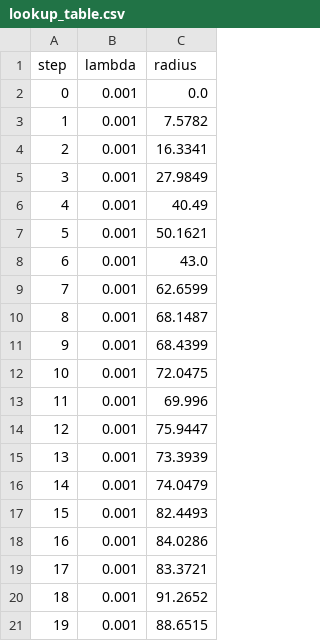
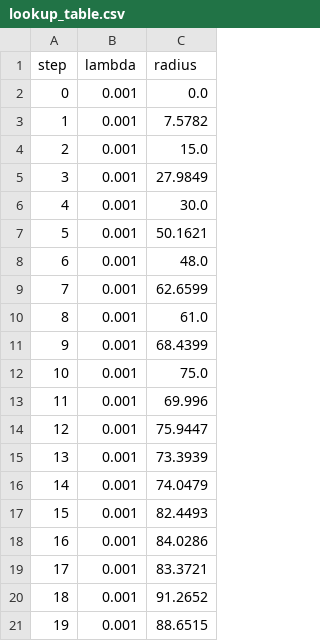
Before and after one commit to raulorteg/HDC2021_Team_DTU, a CSV file: lookup_table.csv, drawn as a sheet.

Commit message:
update README, tune initial radius

```diff
--- a/lookup_table.csv
+++ b/lookup_table.csv
@@ -3,11 +3,11 @@ step,lambda,radius
 1,0.001,7.5782
-2,0.001,16.3341
+2,0.001,15.0
 3,0.001,27.9849
-4,0.001,40.49
+4,0.001,30.0
 5,0.001,50.1621
-6,0.001,43.0
+6,0.001,48.0
 7,0.001,62.6599
-8,0.001,68.1487
+8,0.001,61.0
 9,0.001,68.4399
-10,0.001,72.0475
+10,0.001,75.0
 11,0.001,69.996
```
Also changed, not shown: 25 other files.
